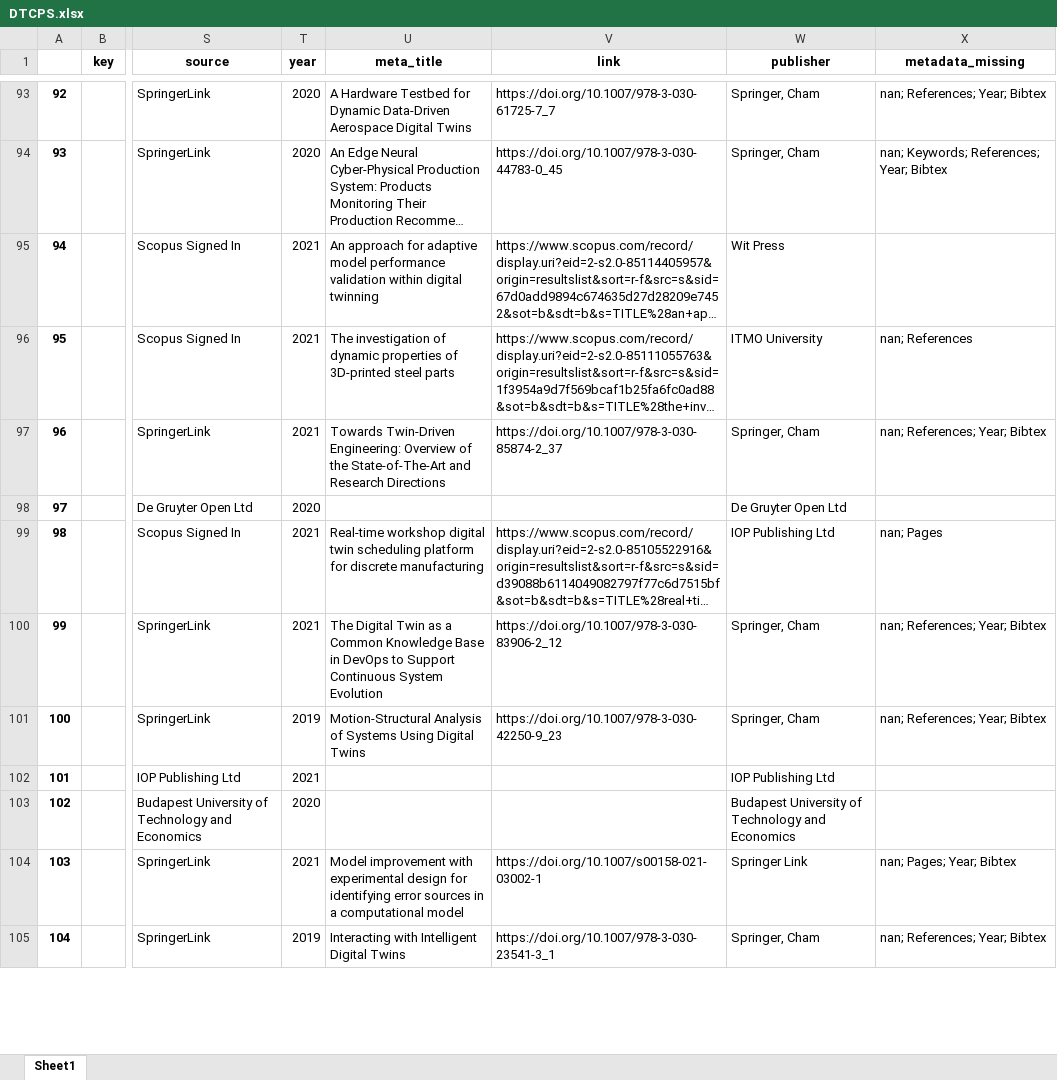
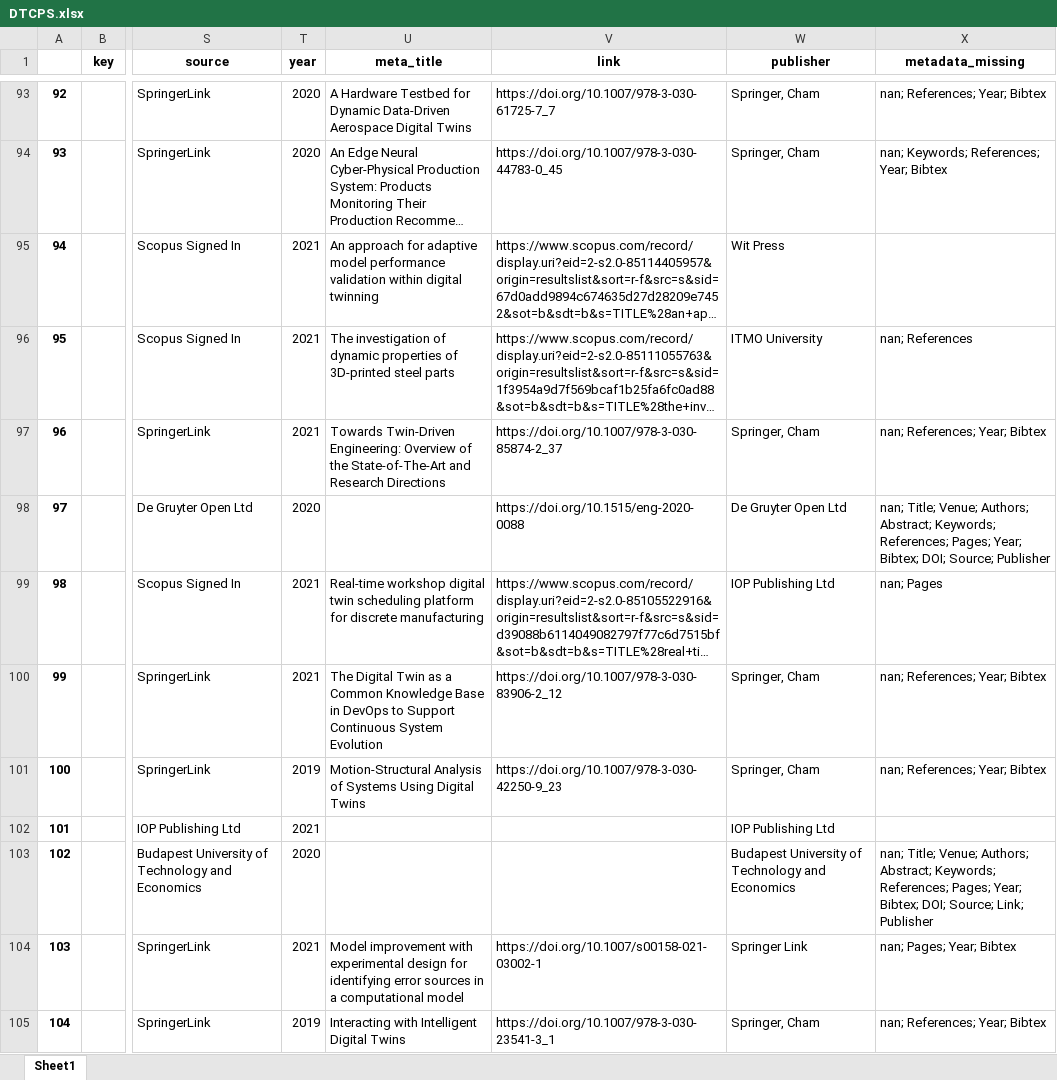
Before and after one commit to geodes-sms/IFT3150-ProjetCurationMetadonnees, an Excel workbook: Datasets/DTCPS/DTCPS.xlsx, sheet Sheet1, drawn as a sheet; only a part is shown, gaps mark what is left out; long unchanged cells end in …; values as stored, in another font and other column widths than the file's, no borders; the diff covers the shown part only; the diff names each change by its address in the sheet, - before the commit and + after, or states it on an @@ line.

```diff
--- a/Datasets/DTCPS/DTCPS.xlsx (sheet Sheet1)
+++ b/Datasets/DTCPS/DTCPS.xlsx (sheet Sheet1)
-V98 (link): (empty)
+V98 (link): https://doi.org/10.1515/eng-2020-0088
-X98 (metadata_missing): (empty)
+X98 (metadata_missing): nan; Title; Venue; Authors; Abstract; Keywords; References; Pages; Year; Bibtex; DOI; Source; Publisher
-X103 (metadata_missing): (empty)
+X103 (metadata_missing): nan; Title; Venue; Authors; Abstract; Keywords; References; Pages; Year; Bibtex; DOI; Source; Link; Publisher
```
Also changed, not shown: 89 edited cells elsewhere in this sheet, Datasets/DTCPS/DTCPS_pre-extract.xlsx, Datasets/erreurs_999.xlsx, 2 other files.
